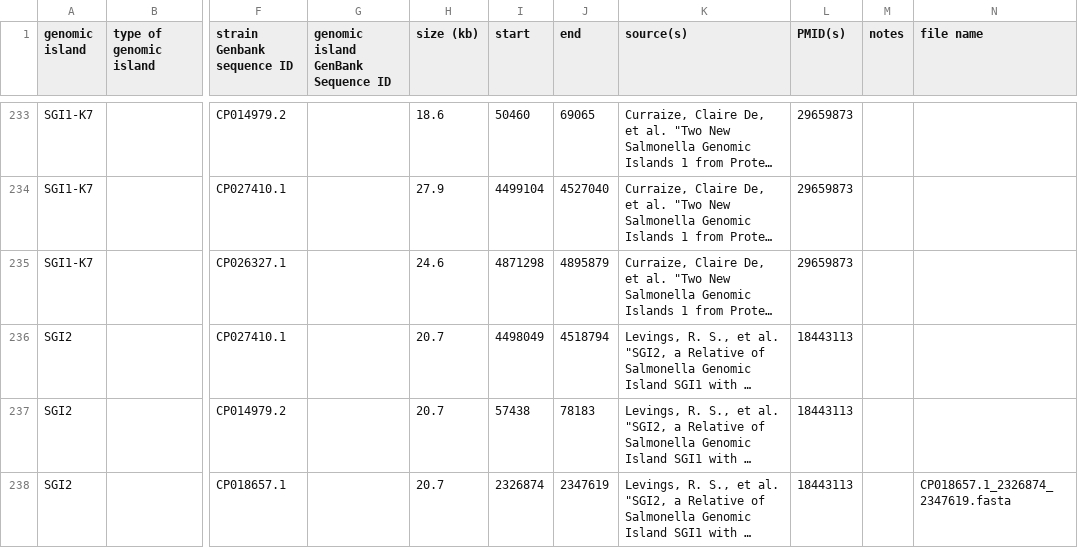
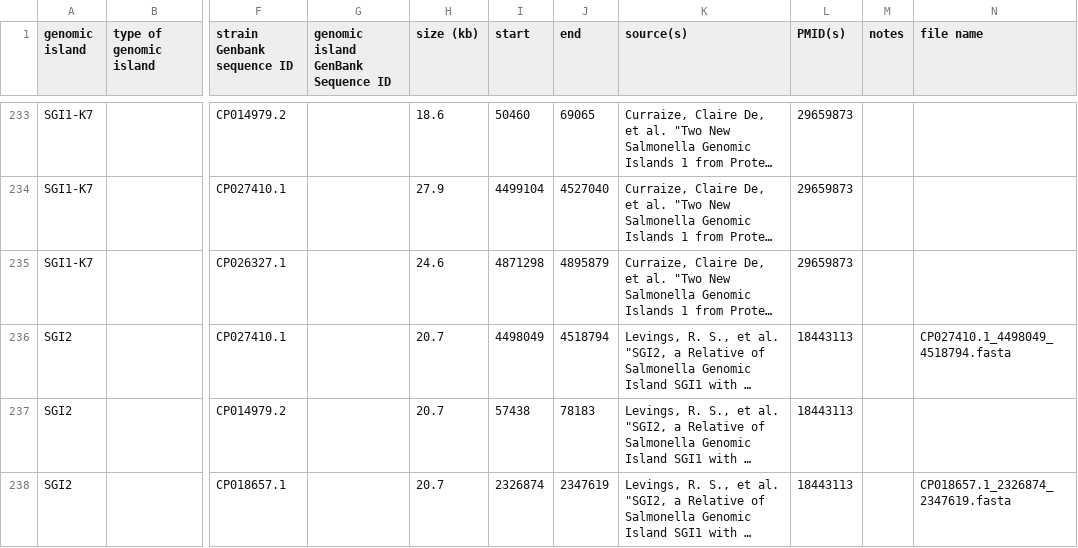
Before and after one commit to brinkmanlab/curated_GIs, a CSV file: GIs.csv, drawn as a sheet; only a part is shown, gaps mark what is left out; long unchanged cells end in …; the diff names each change by its address in the sheet, - before the commit and + after, or states it on an @@ line.

Commit message:
Update GIs.csv

```diff
--- a/GIs.csv
+++ b/GIs.csv
-N236 (file name): (empty)
+N236 (file name): CP027410.1_4498049_4518794.fasta
```
